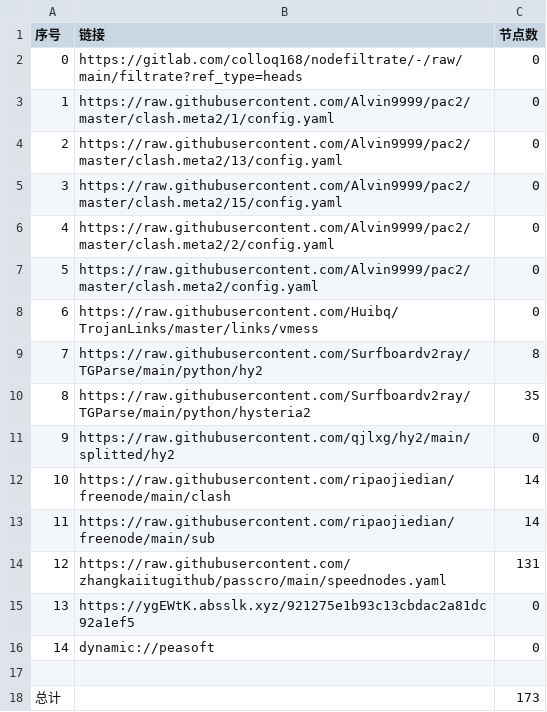
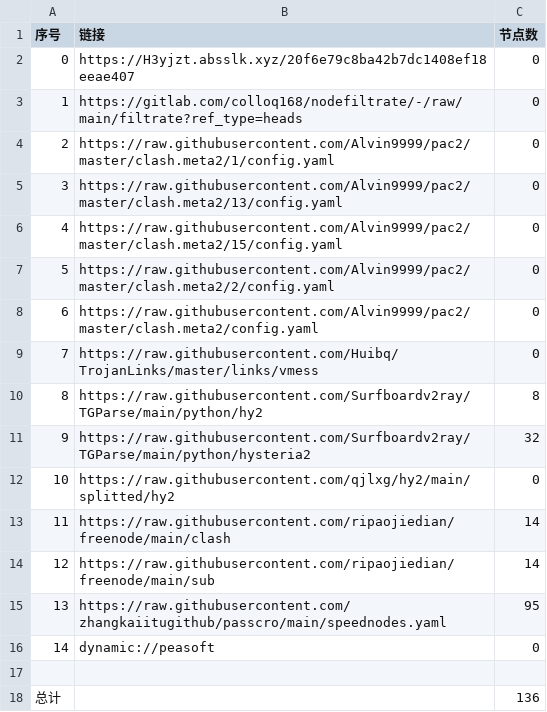
Before and after one commit to hnonly/AutoMergePublicNodes, a CSV file: list_result.csv, drawn as a sheet; removed rows and columns are numbered as before the commit, all else as after; the diff names each change by its address in the sheet, - before the commit and + after, or states it on an @@ line.

```diff
--- a/list_result.csv
+++ b/list_result.csv
+row 2: 0 | https://H3yjzt.absslk.xyz/20f6e79c8ba42b7dc1408ef18eeae407 | 0
@@ column A (序号) renumbered between rows 3 and 15 @@
-C11 (节点数): 35
+C11 (节点数): 32
-C15 (节点数): 131
+C15 (节点数): 95
-row 15: 13 | https://ygEWtK.absslk.xyz/921275e1b93c13cbdac2a81dc92a1ef5 | 0
-C18 (节点数): 173
+C18 (节点数): 136
```
Also changed, not shown: 22 other files.
